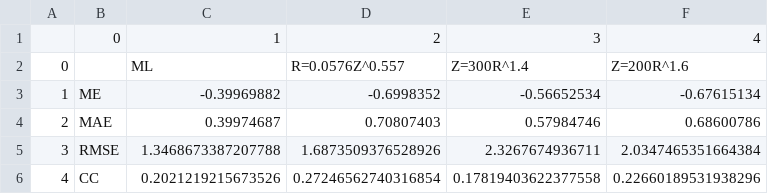
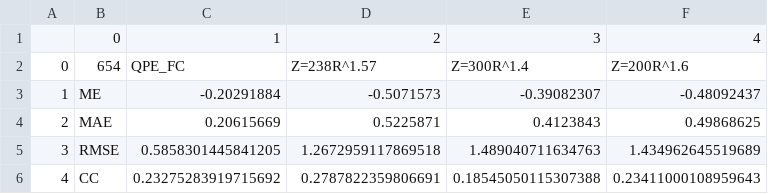
Before and after one commit to ZhouRuiyang17/QPE_ML, a CSV file: result/0-0.1.csv, drawn as a sheet.

```diff
--- a/result/0-0.1.csv
+++ b/result/0-0.1.csv
@@ -1,6 +1,6 @@
 ,0,1,2,3,4
-0,,ML,R=0.0576Z^0.557,Z=300R^1.4,Z=200R^1.6
-1,ME,-0.39969882,-0.6998352,-0.56652534,-0.67615134
-2,MAE,0.39974687,0.70807403,0.57984746,0.68600786
-3,RMSE,1.3468673387207788,1.6873509376528926,2.3267674936711,2.0347465351664384
-4,CC,0.2021219215673526,0.27246562740316854,0.17819403622377558,0.22660189531938296
+0,654,QPE_FC,Z=238R^1.57,Z=300R^1.4,Z=200R^1.6
+1,ME,-0.20291884,-0.5071573,-0.39082307,-0.48092437
+2,MAE,0.20615669,0.5225871,0.4123843,0.49868625
+3,RMSE,0.5858301445841205,1.2672959117869518,1.489040711634763,1.434962645519689
+4,CC,0.23275283919715692,0.2787822359806691,0.18545050115307388,0.23411000108959643
```
Also changed, not shown: result/0.1-10.csv, result/10-25.csv, 18 other files.
